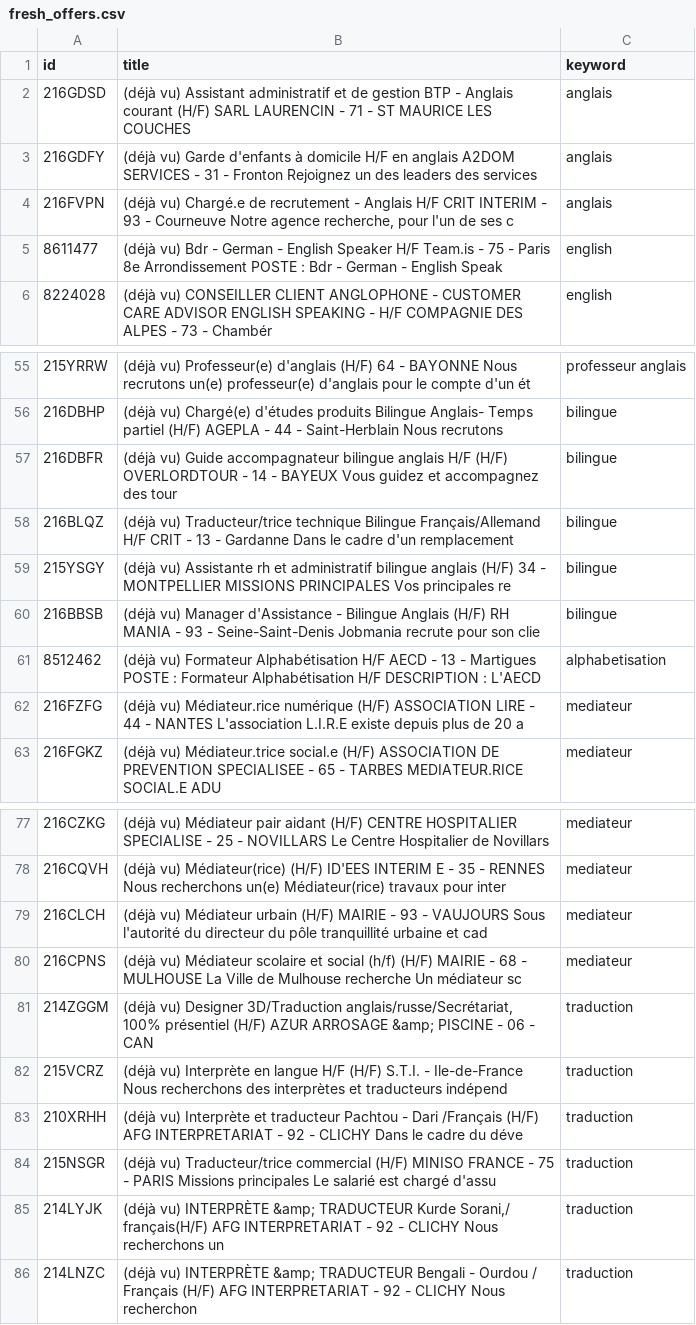
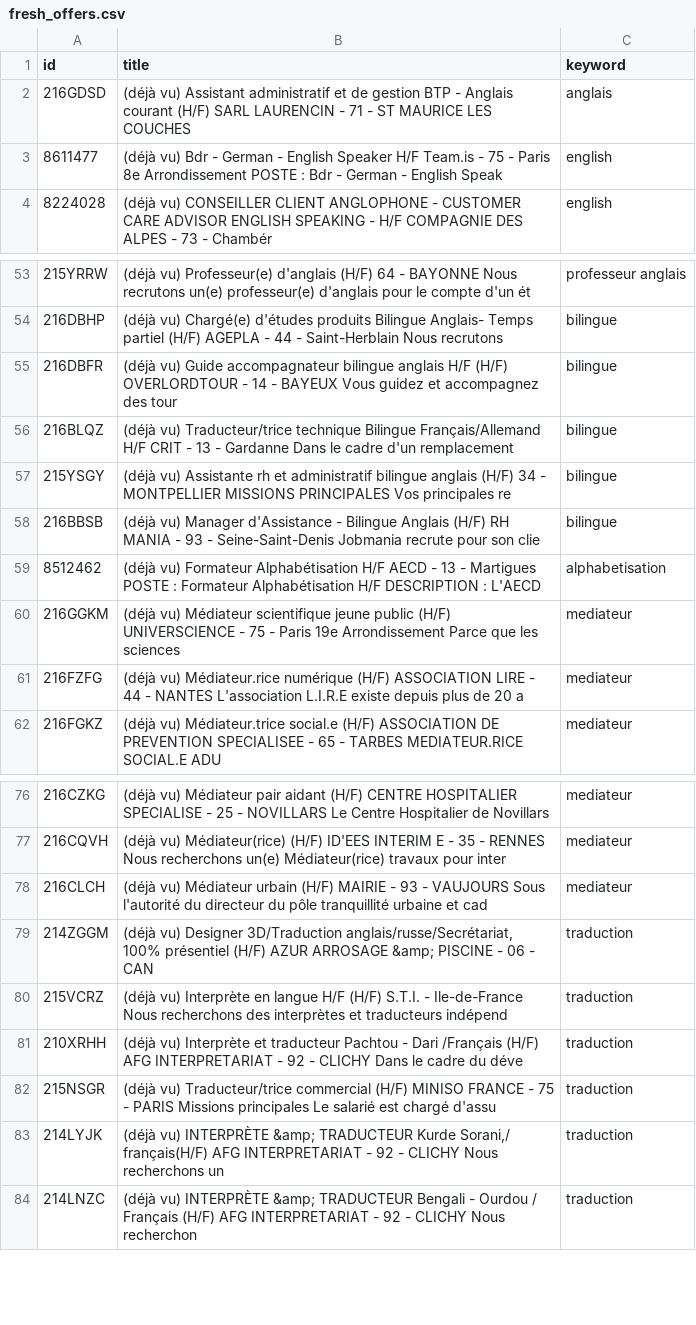
Before and after one commit to sourovdeb/my_professional_documents, a CSV file: data/fresh_offers.csv, drawn as a sheet; only a part is shown, gaps mark what is left out.

```diff
--- a/data/fresh_offers.csv
+++ b/data/fresh_offers.csv
@@ -2,4 +2,2 @@ id,title,keyword
 216GDSD,(déjà vu) Assistant administratif et de gestion BTP - Anglais courant (H/F) SARL LAURENCIN - 71 - ST MAURICE LES COUCHES,anglais
-216GDFY,(déjà vu) Garde d'enfants à domicile H/F en anglais A2DOM SERVICES - 31 - Fronton Rejoignez un des leaders des services ,anglais
-216FVPN,"(déjà vu) Chargé.e de recrutement - Anglais H/F CRIT INTERIM - 93 - Courneuve Notre agence recherche, pour l'un de ses c",anglais
 8611477,(déjà vu) Bdr - German - English Speaker H/F Team.is - 75 - Paris 8e Arrondissement POSTE : Bdr - German - English Speak,english
@@ -61,2 +59,3 @@ id,title,keyword
 8512462,(déjà vu) Formateur Alphabétisation H/F AECD - 13 - Martigues POSTE : Formateur Alphabétisation H/F DESCRIPTION : L'AECD,alphabetisation
+216GGKM,(déjà vu) Médiateur scientifique jeune public (H/F) UNIVERSCIENCE - 75 - Paris 19e Arrondissement Parce que les sciences,mediateur
 216FZFG,(déjà vu) Médiateur.rice numérique (H/F) ASSOCIATION LIRE - 44 - NANTES L'association L.I.R.E existe depuis plus de 20 a,mediateur
@@ -79,3 +78,2 @@ id,title,keyword
 216CLCH,(déjà vu) Médiateur urbain (H/F) MAIRIE - 93 - VAUJOURS Sous l'autorité du directeur du pôle tranquillité urbaine et cad,mediateur
-216CPNS,(déjà vu) Médiateur scolaire et social (h/f) (H/F) MAIRIE - 68 - MULHOUSE La Ville de Mulhouse recherche Un médiateur sc,mediateur
 214ZGGM,"(déjà vu) Designer 3D/Traduction anglais/russe/Secrétariat, 100% présentiel (H/F) AZUR ARROSAGE &amp; PISCINE - 06 - CAN",traduction
```
Also changed, not shown: 2 other files.
